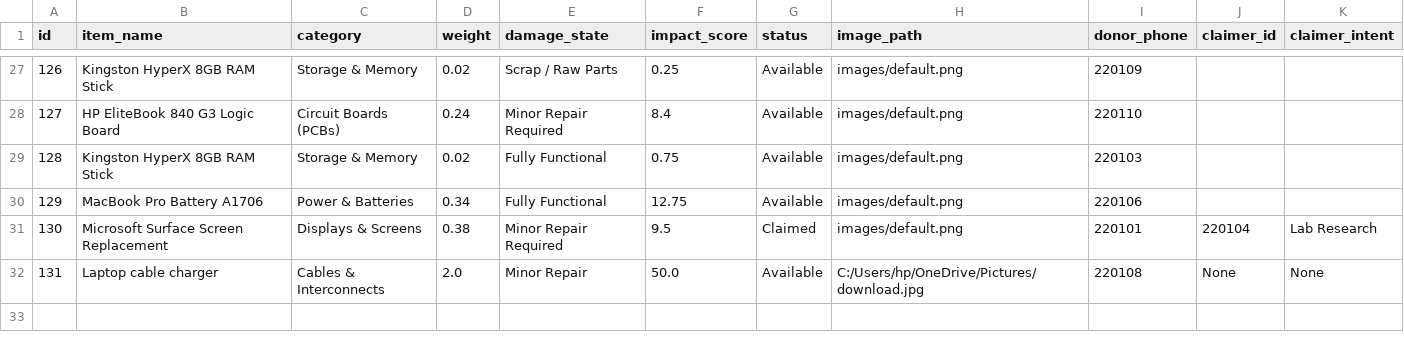
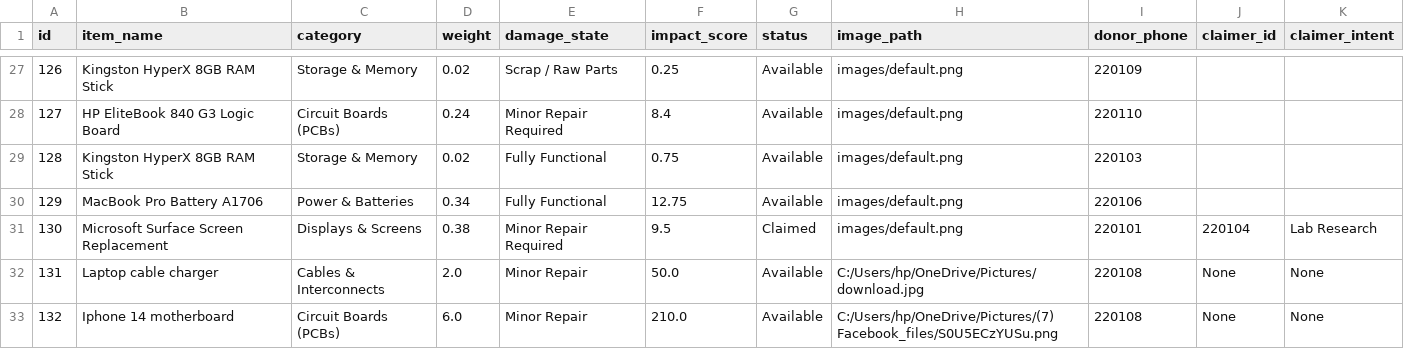
Before and after one commit to TheCode-Guys/SustAIn, a CSV file: data/waste_registry.csv, drawn as a sheet; only a part is shown, gaps mark what is left out.

```diff
--- a/data/waste_registry.csv
+++ b/data/waste_registry.csv
@@ -32 +32,2 @@ id,item_name,category,weight,damage_state,impact_score,status,image_path,donor_p
 131,Laptop cable charger,Cables & Interconnects,2.0,Minor Repair,50.0,Available,C:/Users/hp/OneDrive/Pictures/download.jpg,220108,None,None
+132,Iphone 14 motherboard,Circuit Boards (PCBs),6.0,Minor Repair,210.0,Available,C:/Users/hp/OneDrive/Pictures/(7) Facebook_files/S0U5ECzYUSu.png,220108,None,None
```
Also changed, not shown: 1 other file.
